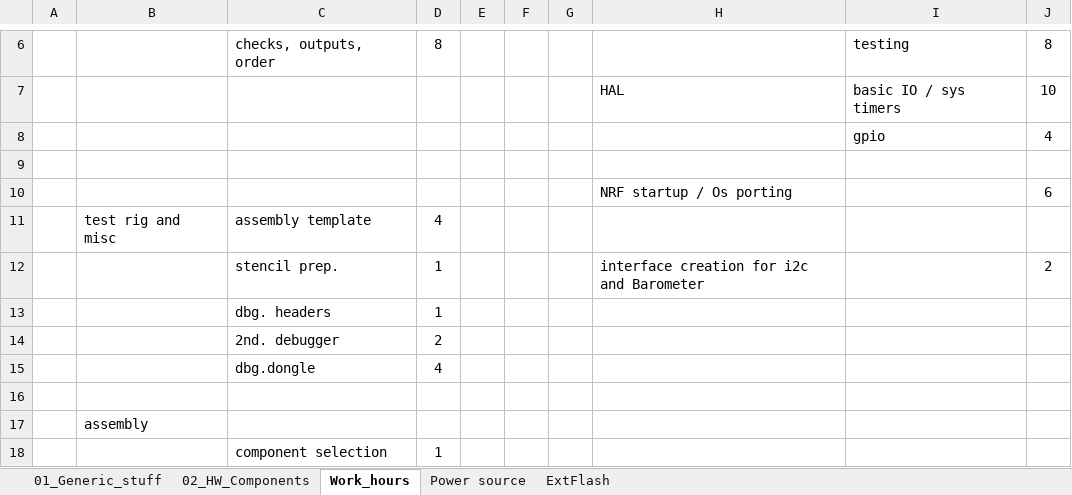
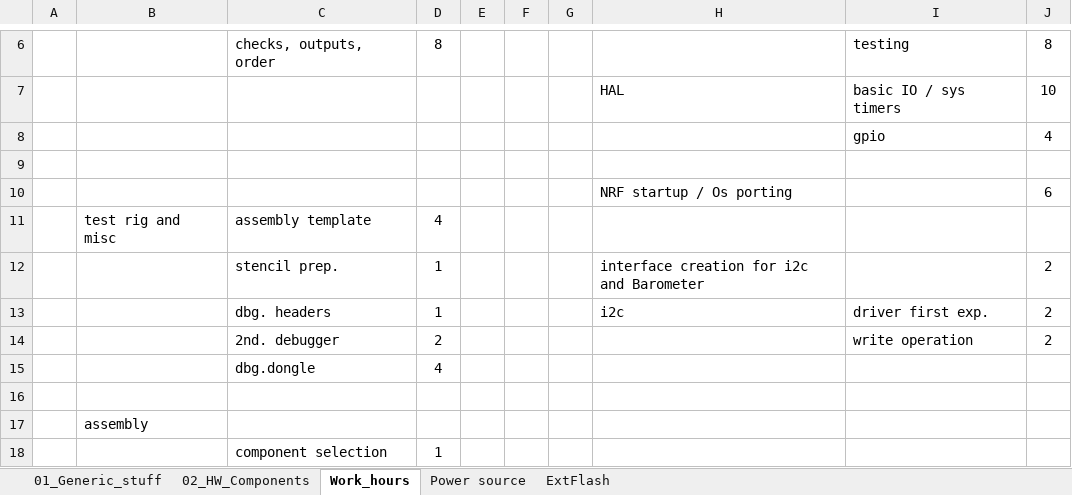
Before and after one commit to nagyizee/flightlogger, an Excel workbook: Doc/docs.xlsx, sheet Work_hours, drawn as a sheet; only a part is shown, gaps mark what is left out; values as stored, in another font and other column widths than the file's, no borders; removed rows and columns are numbered as before the commit, all else as after; the diff names each change by its address in the sheet, - before the commit and + after, or states it on an @@ line.

Commit message:
added working hours i2c

```diff
--- a/Doc/docs.xlsx (sheet Work_hours)
+++ b/Doc/docs.xlsx (sheet Work_hours)
-row 13:  |  | dbg. headers | 1
-row 14:  |  | 2nd. debugger | 2
+row 13:  |  | dbg. headers | 1 |  |  |  | i2c | driver first exp. | 2
+row 14:  |  | 2nd. debugger | 2 |  |  |  |  | write operation | 2
```
